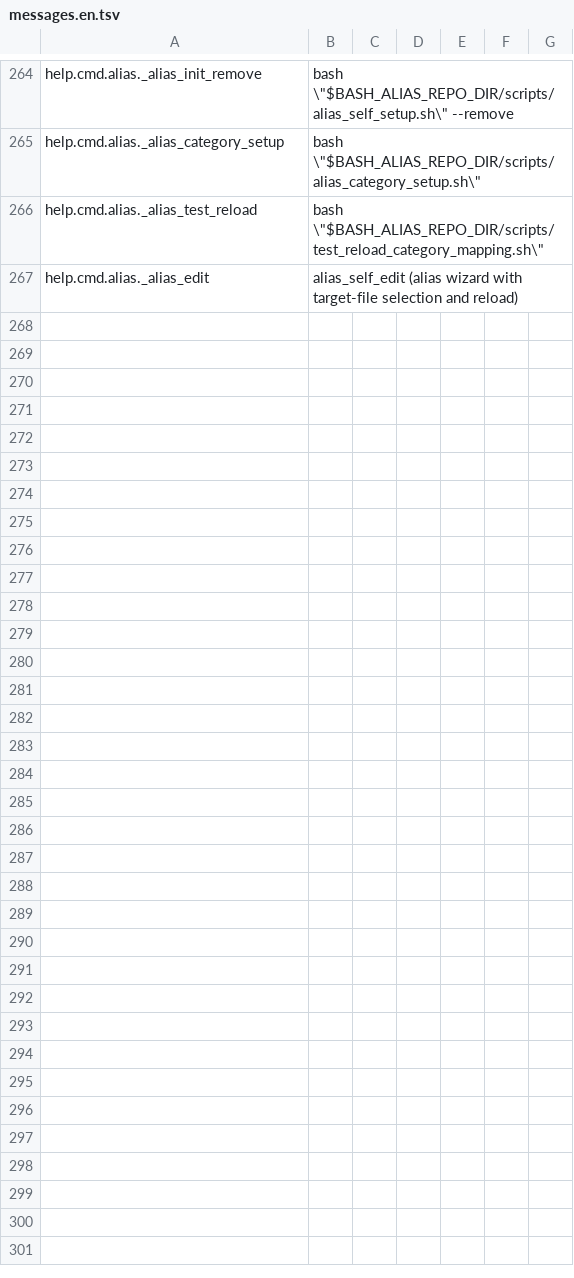
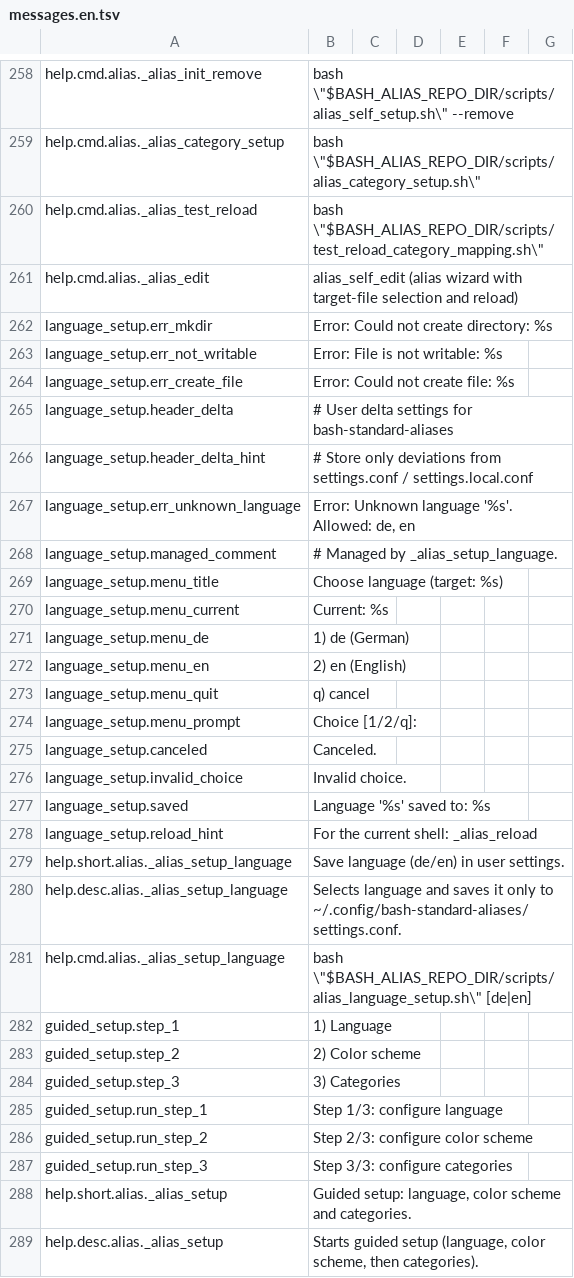
Before and after one commit to PPP01/Bash-Standard-aliases, a TSV file: i18n/messages.en.tsv, drawn as a sheet; only a part is shown, gaps mark what is left out; the diff covers the shown part only; the diff names each change by its address in the sheet, - before the commit and + after, or states it on an @@ line.

```diff
--- a/i18n/messages.en.tsv
+++ b/i18n/messages.en.tsv
+row 262: language_setup.err_mkdir | Error: Could not create directory: %s
+row 263: language_setup.err_not_writable | Error: File is not writable: %s
+row 264: language_setup.err_create_file | Error: Could not create file: %s
+row 265: language_setup.header_delta | # User delta settings for bash-standard-aliases
+row 266: language_setup.header_delta_hint | # Store only deviations from settings.conf / settings.local.conf
+row 267: language_setup.err_unknown_language | Error: Unknown language '%s'. Allowed: de, en
+row 268: language_setup.managed_comment | # Managed by _alias_setup_language.
+row 269: language_setup.menu_title | Choose language (target: %s)
+row 270: language_setup.menu_current | Current: %s
+row 271: language_setup.menu_de | 1) de (German)
+row 272: language_setup.menu_en | 2) en (English)
+row 273: language_setup.menu_quit | q) cancel
+row 274: language_setup.menu_prompt | Choice [1/2/q]:
+row 275: language_setup.canceled | Canceled.
+row 276: language_setup.invalid_choice | Invalid choice.
+row 277: language_setup.saved | Language '%s' saved to: %s
+row 278: language_setup.reload_hint | For the current shell: _alias_reload
+row 279: help.short.alias._alias_setup_language | Save language (de/en) in user settings.
+row 280: help.desc.alias._alias_setup_language | Selects language and saves it only to ~/.config/bash-standard-aliases/settings.conf.
+row 281: help.cmd.alias._alias_setup_language | bash \"$BASH_ALIAS_REPO_DIR/scripts/alias_language_setup.sh\" [de|en]
+row 282: guided_setup.step_1 | 1) Language
+row 283: guided_setup.step_2 | 2) Color scheme
+row 284: guided_setup.step_3 | 3) Categories
+row 285: guided_setup.run_step_1 | Step 1/3: configure language
+row 286: guided_setup.run_step_2 | Step 2/3: configure color scheme
+row 287: guided_setup.run_step_3 | Step 3/3: configure categories
+row 288: help.short.alias._alias_setup | Guided setup: language, color scheme and categories.
+row 289: help.desc.alias._alias_setup | Starts guided setup (language, color scheme, then categories).
```
Also changed, not shown: 6 removed rows elsewhere in this file, i18n/messages.de.tsv, 6 other files.
